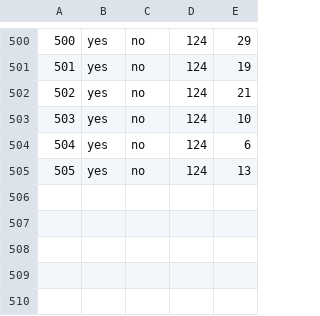
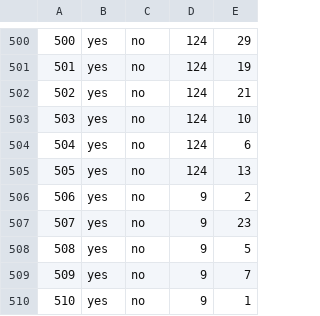
Before and after one commit to haileyxerces/MilkweedTables, a CSV file: availability.csv, drawn as a sheet; only a part is shown, gaps mark what is left out.

Commit message:
Sharp Bros Seed

```diff
--- a/availability.csv
+++ b/availability.csv
@@ -505 +505,6 @@
 505,yes,no,124,13
+506,yes,no,9,2
+507,yes,no,9,23
+508,yes,no,9,5
+509,yes,no,9,7
+510,yes,no,9,1
```
